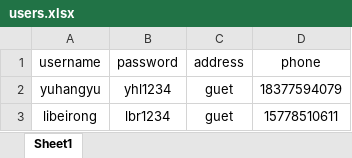
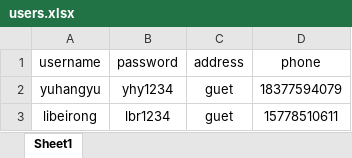
Before and after one commit to yu201314/CmdShop, an Excel workbook: src/users.xlsx, sheet Sheet1, drawn as a sheet; values as stored, in another font and other column widths than the file's, no borders; the diff names each change by its address in the sheet, - before the commit and + after, or states it on an @@ line.

```diff
--- a/src/users.xlsx (sheet Sheet1)
+++ b/src/users.xlsx (sheet Sheet1)
-B2 (password): yhl1234
+B2 (password): yhy1234
```
Also changed, not shown: 3 other files.
